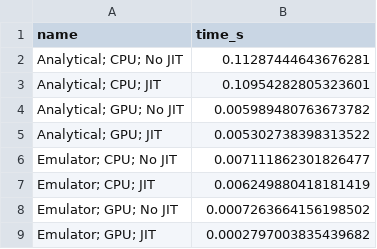
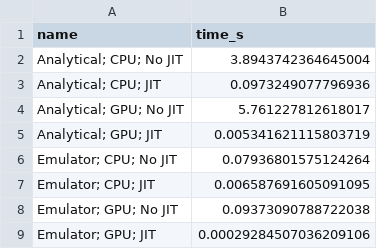
Before and after one commit to fkeruzore/halox, a CSV file: scripts/benchmark_hmf_results.csv, drawn as a sheet.

Commit message:
rerun benchmark

```diff
--- a/scripts/benchmark_hmf_results.csv
+++ b/scripts/benchmark_hmf_results.csv
@@ -1,9 +1,9 @@
 name,time_s
-Analytical; CPU; No JIT,0.11287444643676281
-Analytical; CPU; JIT,0.10954282805323601
-Analytical; GPU; No JIT,0.005989480763673782
-Analytical; GPU; JIT,0.005302738398313522
-Emulator; CPU; No JIT,0.007111862301826477
-Emulator; CPU; JIT,0.006249880418181419
-Emulator; GPU; No JIT,0.0007263664156198502
-Emulator; GPU; JIT,0.0002797003835439682
+Analytical; CPU; No JIT,3.8943742364645004
+Analytical; CPU; JIT,0.0973249077796936
+Analytical; GPU; No JIT,5.761227812618017
+Analytical; GPU; JIT,0.005341621115803719
+Emulator; CPU; No JIT,0.07936801575124264
+Emulator; CPU; JIT,0.006587691605091095
+Emulator; GPU; No JIT,0.09373090788722038
+Emulator; GPU; JIT,0.00029284507036209106
```
Also changed, not shown: 2 other files.
